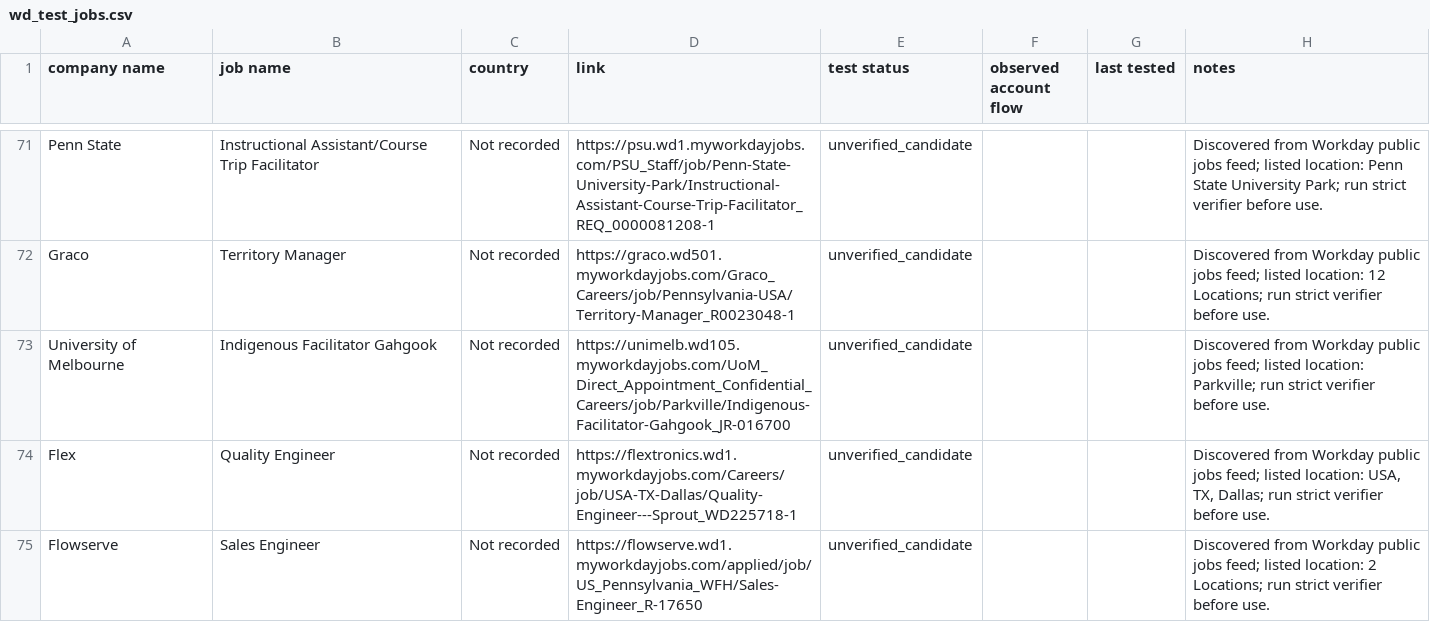
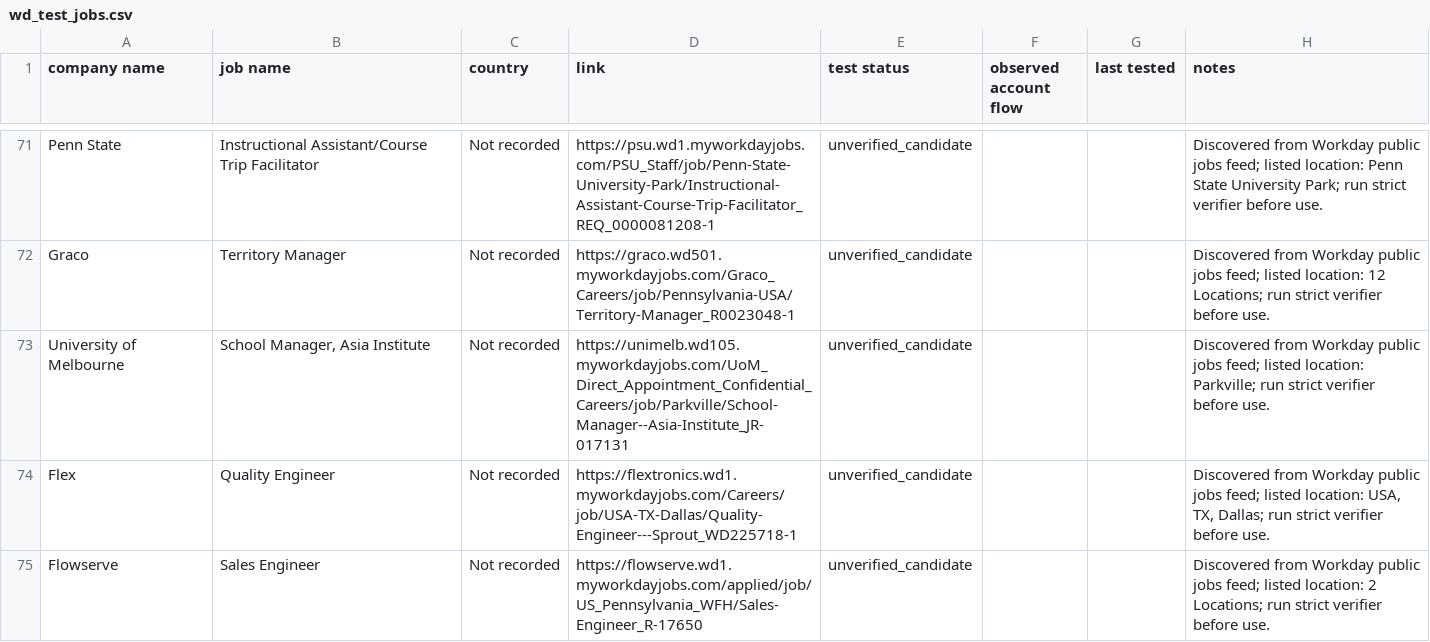
Before and after one commit to Micsushi/hunt, a CSV file: wd_test_jobs.csv, drawn as a sheet; only a part is shown, gaps mark what is left out.

Commit message:
fix(c3): replace closed UoM posting

```diff
--- a/wd_test_jobs.csv
+++ b/wd_test_jobs.csv
@@ -72,3 +72,3 @@ Penn State,Instructional Assistant/Course Trip Facilitator,Not recorded,https://
 Graco,Territory Manager,Not recorded,https://graco.wd501.myworkdayjobs.com/Graco_Careers/job/Pennsylvania-USA/Territory-Manager_R0023048-1,unverified_candidate,,,Discovered from Workday public jobs feed; listed location: 12 Locations; run strict verifier before use.
-University of Melbourne,Indigenous Facilitator Gahgook,Not recorded,https://unimelb.wd105.myworkdayjobs.com/UoM_Direct_Appointment_Confidential_Careers/job/Parkville/Indigenous-Facilitator-Gahgook_JR-016700,unverified_candidate,,,Discovered from Workday public jobs feed; listed location: Parkville; run strict verifier before use.
+University of Melbourne,"School Manager, Asia Institute",Not recorded,https://unimelb.wd105.myworkdayjobs.com/UoM_Direct_Appointment_Confidential_Careers/job/Parkville/School-Manager--Asia-Institute_JR-017131,unverified_candidate,,,Discovered from Workday public jobs feed; listed location: Parkville; run strict verifier before use.
 Flex,Quality Engineer,Not recorded,https://flextronics.wd1.myworkdayjobs.com/Careers/job/USA-TX-Dallas/Quality-Engineer---Sprout_WD225718-1,unverified_candidate,,,"Discovered from Workday public jobs feed; listed location: USA, TX, Dallas; run strict verifier before use."
```
